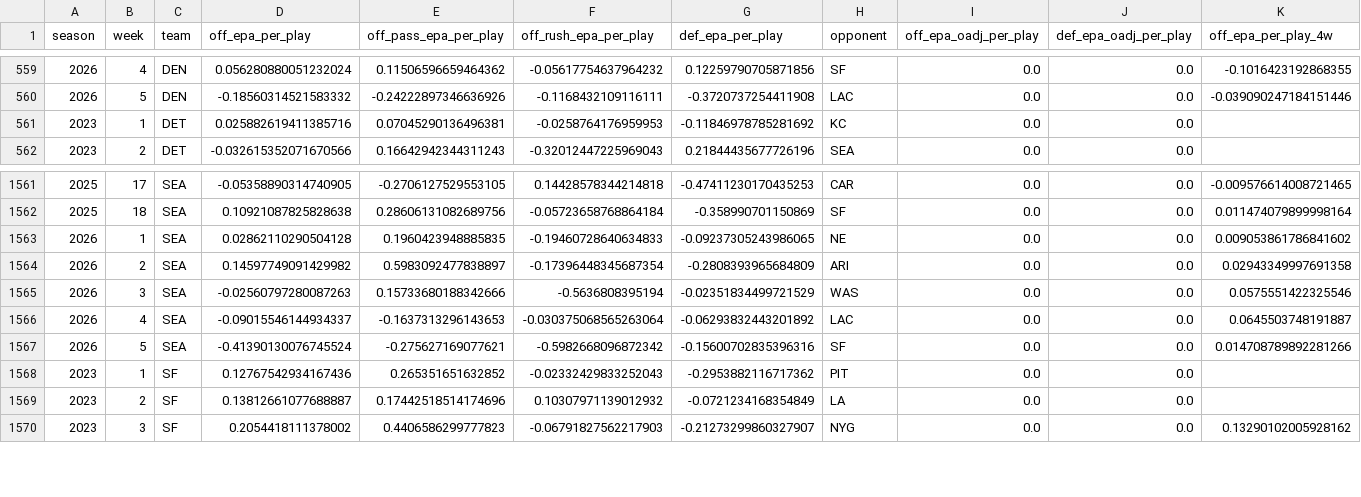
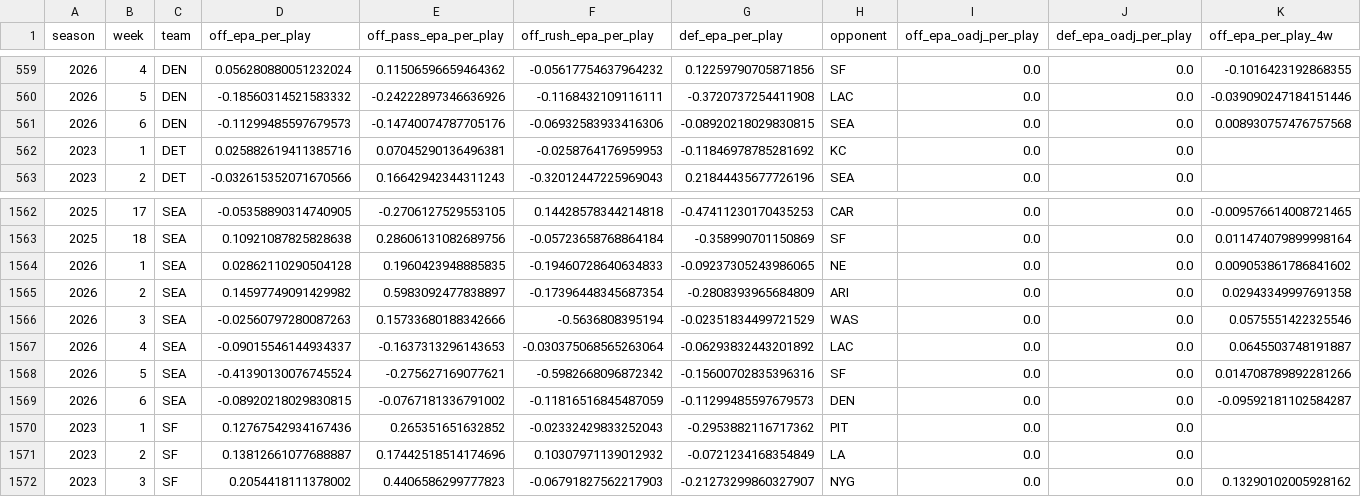
Before and after one commit to pdaly42/sports-edge, a CSV file: data/raw/nfl/team_epa_2023_2026.csv, drawn as a sheet; only a part is shown, gaps mark what is left out; rows hold the shown columns only; the diff names each change by its address in the sheet, - before the commit and + after, or states it on an @@ line.

```diff
--- a/data/raw/nfl/team_epa_2023_2026.csv
+++ b/data/raw/nfl/team_epa_2023_2026.csv
+row 561: 2026 | 6 | DEN | -0.11299485597679573 | -0.14740074787705176 | -0.06932583933416306 | -0.08920218029830815 | SEA | 0.0 | 0.0 | 0.008930757476757568
+row 1569: 2026 | 6 | SEA | -0.08920218029830815 | -0.0767181336791002 | -0.11816516845487059 | -0.11299485597679573 | DEN | 0.0 | 0.0 | -0.09592181102584287
```
Also changed, not shown: data/raw/nfl/qb_weekly_2023_2026.csv, 2 other files.
